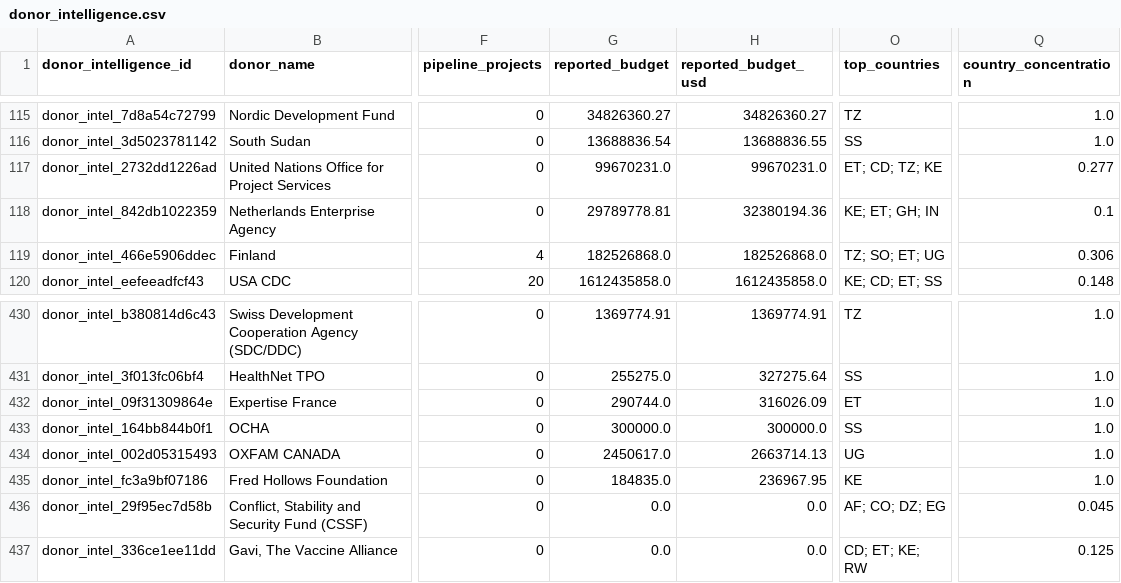
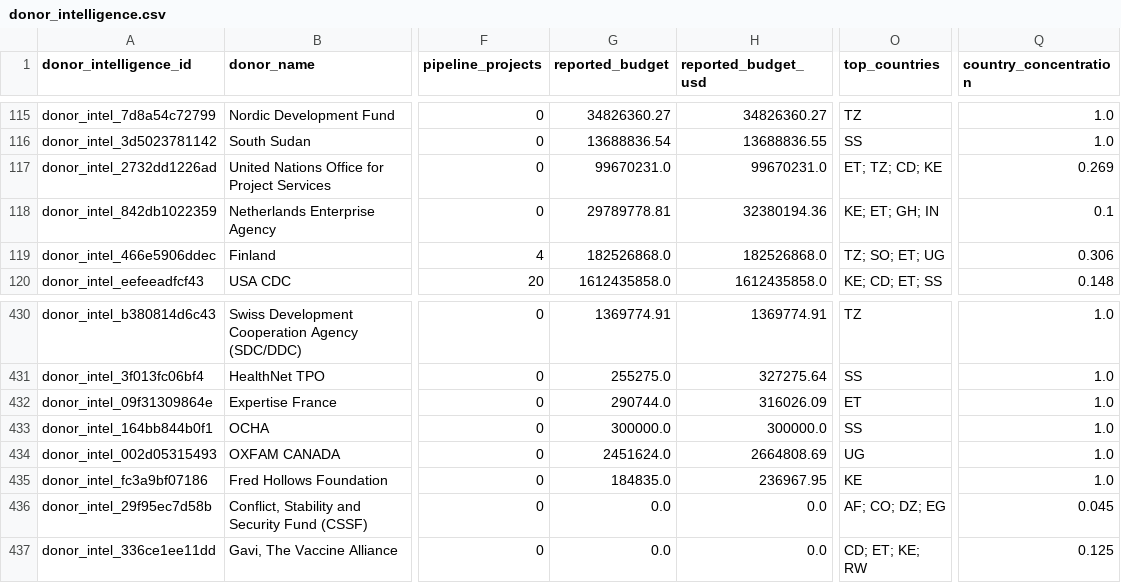
Before and after one commit to ogmomanyi/health-infra-tracker, a CSV file: data/donor_intelligence.csv, drawn as a sheet; only a part is shown, gaps mark what is left out; the diff names each change by its address in the sheet, - before the commit and + after, or states it on an @@ line.

```diff
--- a/data/donor_intelligence.csv
+++ b/data/donor_intelligence.csv
-O117 (top_countries): ET; CD; TZ; KE
+O117 (top_countries): ET; TZ; CD; KE
-Q117 (country_concentration): 0.277
+Q117 (country_concentration): 0.269
-G434 (reported_budget): 2450617.0
+G434 (reported_budget): 2451624.0
-H434 (reported_budget_usd): 2663714.13
+H434 (reported_budget_usd): 2664808.69
```
Also changed, not shown: data/activity_countries.csv, data/crm_notes.csv, 24 other files.
